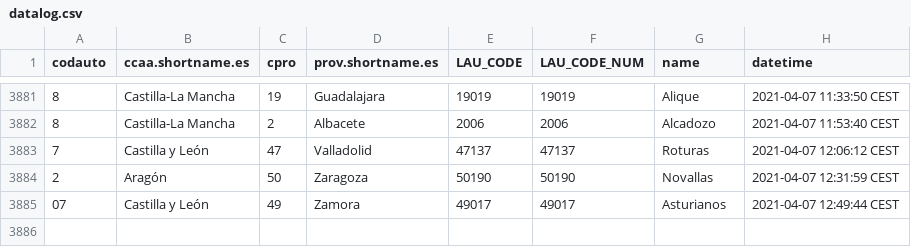
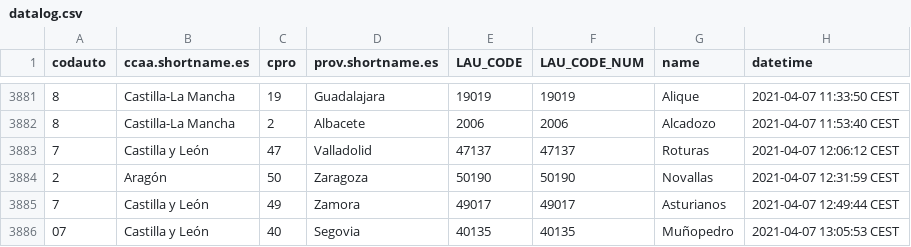
Before and after one commit to dieghernan/spain-munic-bot, a CSV file: assets/datalog.csv, drawn as a sheet; only a part is shown, gaps mark what is left out.

```diff
--- a/assets/datalog.csv
+++ b/assets/datalog.csv
@@ -3884,2 +3884,3 @@
 "2","Aragón","50","Zaragoza","50190",50190,"Novallas","2021-04-07 12:31:59 CEST"
-"07","Castilla y León","49","Zamora","49017",49017,"Asturianos","2021-04-07 12:49:44 CEST"
+"7","Castilla y León","49","Zamora","49017",49017,"Asturianos","2021-04-07 12:49:44 CEST"
+"07","Castilla y León","40","Segovia","40135",40135,"Muñopedro","2021-04-07 13:05:53 CEST"
```
Also changed, not shown: 7 other files.
